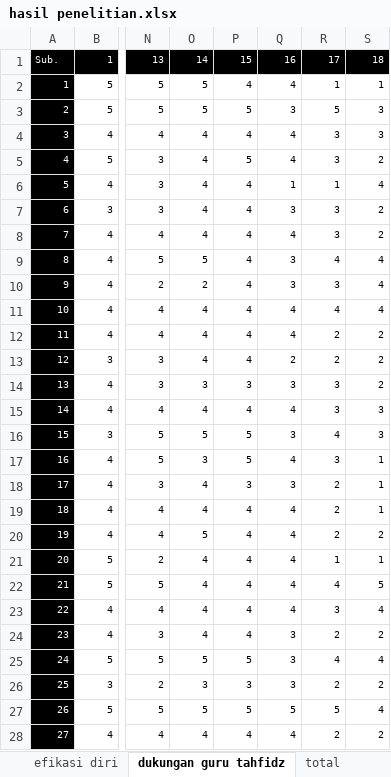
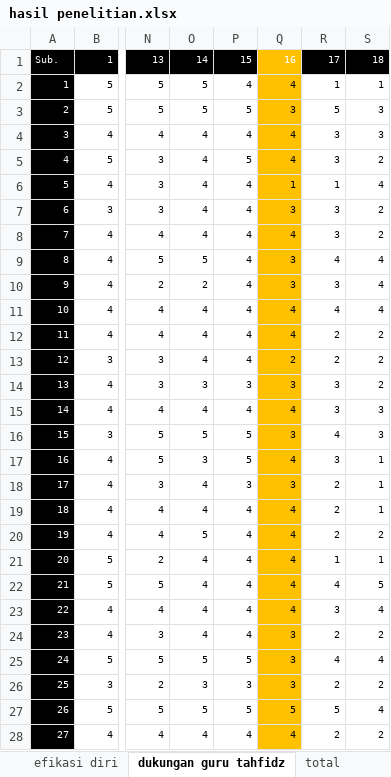
Before and after one commit to mzaini30/skripsi, an Excel workbook: hasil penelitian.xlsx, sheet dukungan guru tahfidz, drawn as a sheet; only a part is shown, gaps mark what is left out; values as stored, in another font and other column widths than the file's, no borders; the diff covers the shown part only; the diff names each change by its address in the sheet, - before the commit and + after, or states it on an @@ line.

```diff
--- a/hasil penelitian.xlsx (sheet dukungan guru tahfidz)
+++ b/hasil penelitian.xlsx (sheet dukungan guru tahfidz)
-Q1 fill: #000000
+Q1 fill: #FFC000
-Q2:Q28 fill: none
+Q2:Q28 fill: #FFC000
```
Also changed, not shown: cell formats elsewhere in this sheet, sheet motivasi menghafal alquran, other sheet tabs, 8 other files.
